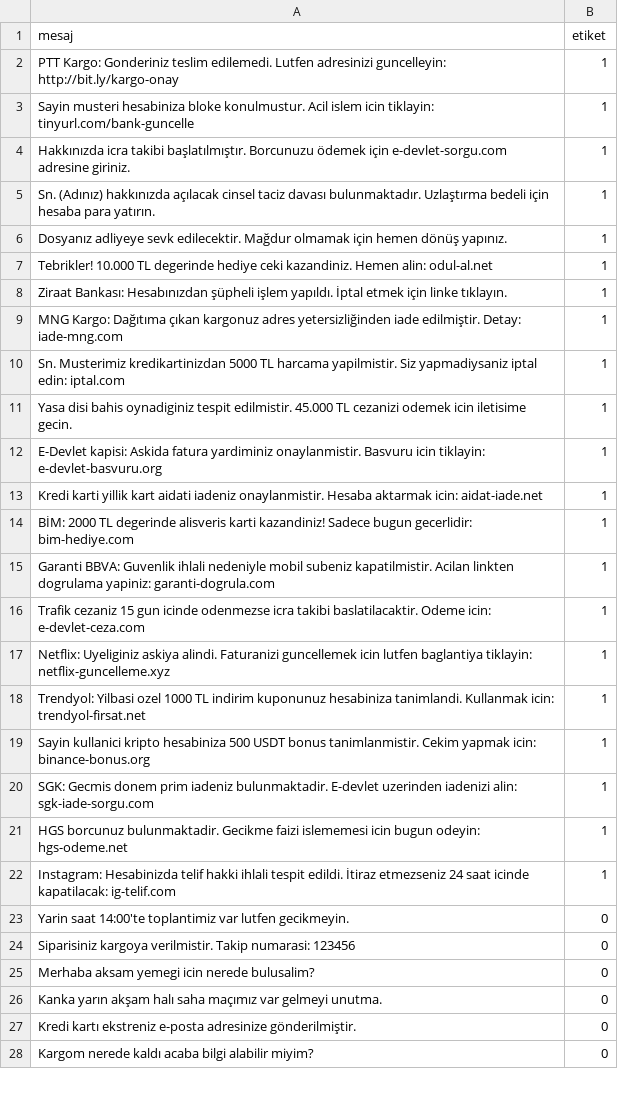
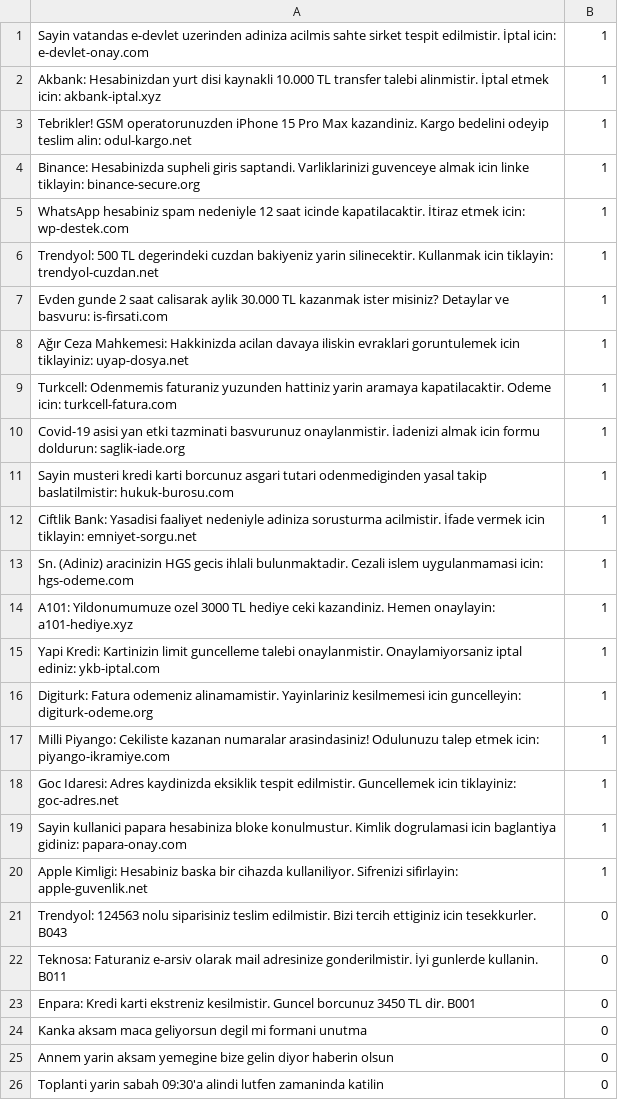
Before and after one commit to oguzhannuysall/sms-risk-tespit, a CSV file: dataset.csv, drawn as a sheet; only a part is shown; the diff covers the shown part only.

Commit message:
Update dataset.csv

```diff
--- a/dataset.csv
+++ b/dataset.csv
@@ -1,28 +1,26 @@
-mesaj,etiket
-PTT Kargo: Gonderiniz teslim edilemedi. Lutfen adresinizi guncelleyin: http://bit.ly/kargo-onay,1
-Sayin musteri hesabiniza bloke konulmustur. Acil islem icin tiklayin: tinyurl.com/bank-guncelle,1
-Hakkınızda icra takibi başlatılmıştır. Borcunuzu ödemek için e-devlet-sorgu.com adresine giriniz.,1
-Sn. (Adınız) hakkınızda açılacak cinsel taciz davası bulunmaktadır. Uzlaştırma bedeli için hesaba para yatırın.,1
-Dosyanız adliyeye sevk edilecektir. Mağdur olmamak için hemen dönüş yapınız.,1
-Tebrikler! 10.000 TL degerinde hediye ceki kazandiniz. Hemen alin: odul-al.net,1
-Ziraat Bankası: Hesabınızdan şüpheli işlem yapıldı. İptal etmek için linke tıklayın.,1
-MNG Kargo: Dağıtıma çıkan kargonuz adres yetersizliğinden iade edilmiştir. Detay: iade-mng.com,1
-Sn. Musterimiz kredikartinizdan 5000 TL harcama yapilmistir. Siz yapmadiysaniz iptal edin: iptal.com,1
-Yasa disi bahis oynadiginiz tespit edilmistir. 45.000 TL cezanizi odemek icin iletisime gecin.,1
-E-Devlet kapisi: Askida fatura yardiminiz onaylanmistir. Basvuru icin tiklayin: e-devlet-basvuru.org,1
-Kredi karti yillik kart aidati iadeniz onaylanmistir. Hesaba aktarmak icin: aidat-iade.net,1
-BİM: 2000 TL degerinde alisveris karti kazandiniz! Sadece bugun gecerlidir: bim-hediye.com,1
-Garanti BBVA: Guvenlik ihlali nedeniyle mobil subeniz kapatilmistir. Acilan linkten dogrulama yapiniz: garanti-dogrula.com,1
-Trafik cezaniz 15 gun icinde odenmezse icra takibi baslatilacaktir. Odeme icin: e-devlet-ceza.com,1
-Netflix: Uyeliginiz askiya alindi. Faturanizi guncellemek icin lutfen baglantiya tiklayin: netflix-guncelleme.xyz,1
-Trendyol: Yilbasi ozel 1000 TL indirim kuponunuz hesabiniza tanimlandi. Kullanmak icin: trendyol-firsat.net,1
-Sayin kullanici kripto hesabiniza 500 USDT bonus tanimlanmistir. Cekim yapmak icin: binance-bonus.org,1
-SGK: Gecmis donem prim iadeniz bulunmaktadir. E-devlet uzerinden iadenizi alin: sgk-iade-sorgu.com,1
-HGS borcunuz bulunmaktadir. Gecikme faizi islememesi icin bugun odeyin: hgs-odeme.net,1
-Instagram: Hesabinizda telif hakki ihlali tespit edildi. İtiraz etmezseniz 24 saat icinde kapatilacak: ig-telif.com,1
-Yarin saat 14:00'te toplantimiz var lutfen gecikmeyin.,0
-Siparisiniz kargoya verilmistir. Takip numarasi: 123456,0
-Merhaba aksam yemegi icin nerede bulusalim?,0
-Kanka yarın akşam halı saha maçımız var gelmeyi unutma.,0
-Kredi kartı ekstreniz e-posta adresinize gönderilmiştir.,0
-Kargom nerede kaldı acaba bilgi alabilir miyim?,0
+Sayin vatandas e-devlet uzerinden adiniza acilmis sahte sirket tespit edilmistir. İptal icin: e-devlet-onay.com,1
+Akbank: Hesabinizdan yurt disi kaynakli 10.000 TL transfer talebi alinmistir. İptal etmek icin: akbank-iptal.xyz,1
+Tebrikler! GSM operatorunuzden iPhone 15 Pro Max kazandiniz. Kargo bedelini odeyip teslim alin: odul-kargo.net,1
+Binance: Hesabinizda supheli giris saptandi. Varliklarinizi guvenceye almak icin linke tiklayin: binance-secure.org,1
+WhatsApp hesabiniz spam nedeniyle 12 saat icinde kapatilacaktir. İtiraz etmek icin: wp-destek.com,1
+Trendyol: 500 TL degerindeki cuzdan bakiyeniz yarin silinecektir. Kullanmak icin tiklayin: trendyol-cuzdan.net,1
+Evden gunde 2 saat calisarak aylik 30.000 TL kazanmak ister misiniz? Detaylar ve basvuru: is-firsati.com,1
+Ağır Ceza Mahkemesi: Hakkinizda acilan davaya iliskin evraklari goruntulemek icin tiklayiniz: uyap-dosya.net,1
+Turkcell: Odenmemis faturaniz yuzunden hattiniz yarin aramaya kapatilacaktir. Odeme icin: turkcell-fatura.com,1
+Covid-19 asisi yan etki tazminati basvurunuz onaylanmistir. İadenizi almak icin formu doldurun: saglik-iade.org,1
+Sayin musteri kredi karti borcunuz asgari tutari odenmediginden yasal takip baslatilmistir: hukuk-burosu.com,1
+Ciftlik Bank: Yasadisi faaliyet nedeniyle adiniza sorusturma acilmistir. İfade vermek icin tiklayin: emniyet-sorgu.net,1
+Sn. (Adiniz) aracinizin HGS gecis ihlali bulunmaktadir. Cezali islem uygulanmamasi icin: hgs-odeme.com,1
+A101: Yildonumumuze ozel 3000 TL hediye ceki kazandiniz. Hemen onaylayin: a101-hediye.xyz,1
+Yapi Kredi: Kartinizin limit guncelleme talebi onaylanmistir. Onaylamiyorsaniz iptal ediniz: ykb-iptal.com,1
+Digiturk: Fatura odemeniz alinamamistir. Yayinlariniz kesilmemesi icin guncelleyin: digiturk-odeme.org,1
+Milli Piyango: Cekiliste kazanan numaralar arasindasiniz! Odulunuzu talep etmek icin: piyango-ikramiye.com,1
+Goc Idaresi: Adres kaydinizda eksiklik tespit edilmistir. Guncellemek icin tiklayiniz: goc-adres.net,1
+Sayin kullanici papara hesabiniza bloke konulmustur. Kimlik dogrulamasi icin baglantiya gidiniz: papara-onay.com,1
+Apple Kimligi: Hesabiniz baska bir cihazda kullaniliyor. Sifrenizi sifirlayin: apple-guvenlik.net,1
+Trendyol: 124563 nolu siparisiniz teslim edilmistir. Bizi tercih ettiginiz icin tesekkurler. B043,0
+Teknosa: Faturaniz e-arsiv olarak mail adresinize gonderilmistir. İyi gunlerde kullanin. B011,0
+Enpara: Kredi karti ekstreniz kesilmistir. Guncel borcunuz 3450 TL dir. B001,0
+Kanka aksam maca geliyorsun degil mi formani unutma,0
+Annem yarin aksam yemegine bize gelin diyor haberin olsun,0
+Toplanti yarin sabah 09:30'a alindi lutfen zamaninda katilin,0
```
Also changed, not shown: 1 added row, 1 removed row and 13 edited cells elsewhere in this file.
